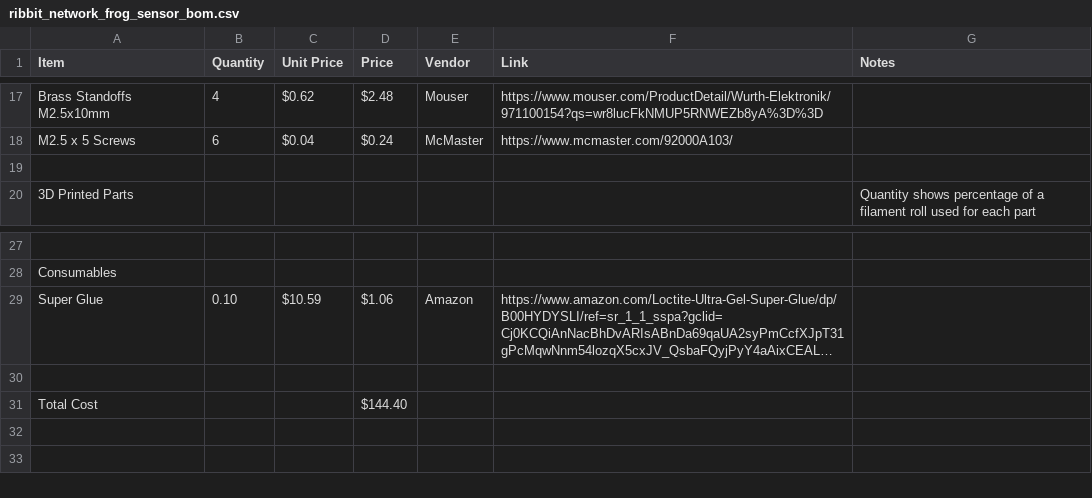
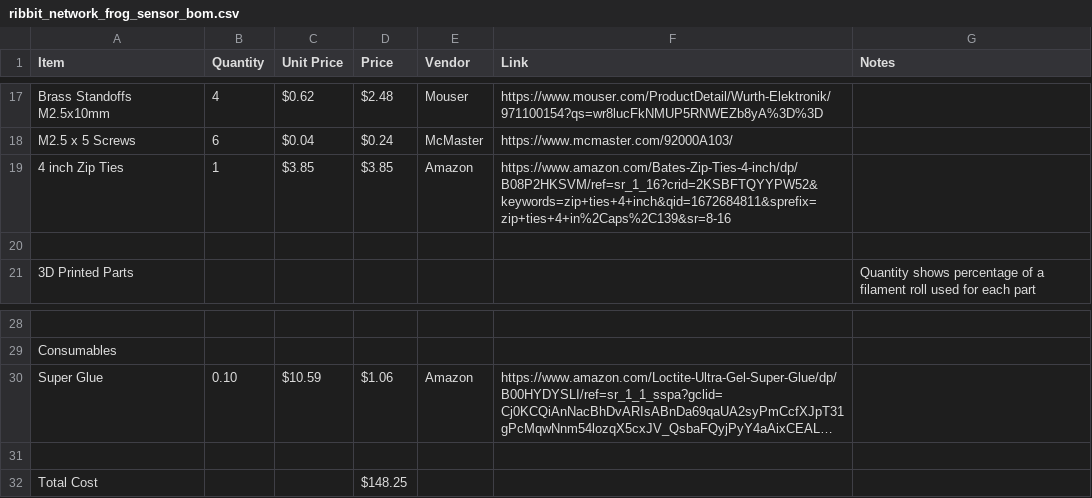
Before and after one commit to Ribbit-Network/ribbit-network-frog-hardware, a CSV file: v4/ribbit_network_frog_sensor_bom.csv, drawn as a sheet; only a part is shown, gaps mark what is left out; long unchanged cells end in …; addresses are those after the commit; the diff names each change by its address in the sheet, - before the commit and + after, or states it on an @@ line.

Commit message:
V4: Add Zip ties to BOM (#196)

```diff
--- a/v4/ribbit_network_frog_sensor_bom.csv
+++ b/v4/ribbit_network_frog_sensor_bom.csv
+row 19: 4 inch Zip Ties | 1 | $3.85 | $3.85 | Amazon | https://www.amazon.com/Bates-Zip-Ties-4-inch/dp/B08P2HKSVM/ref=sr_1_16?crid=2KSBFTQYYPW52&keywords=zip+ties+4+inch&qid=1672684811&sprefix=zip+ties+4+in%2Caps%2C139&sr=8-16
-D32 (Price): $144.40
+D32 (Price): $148.25
```
